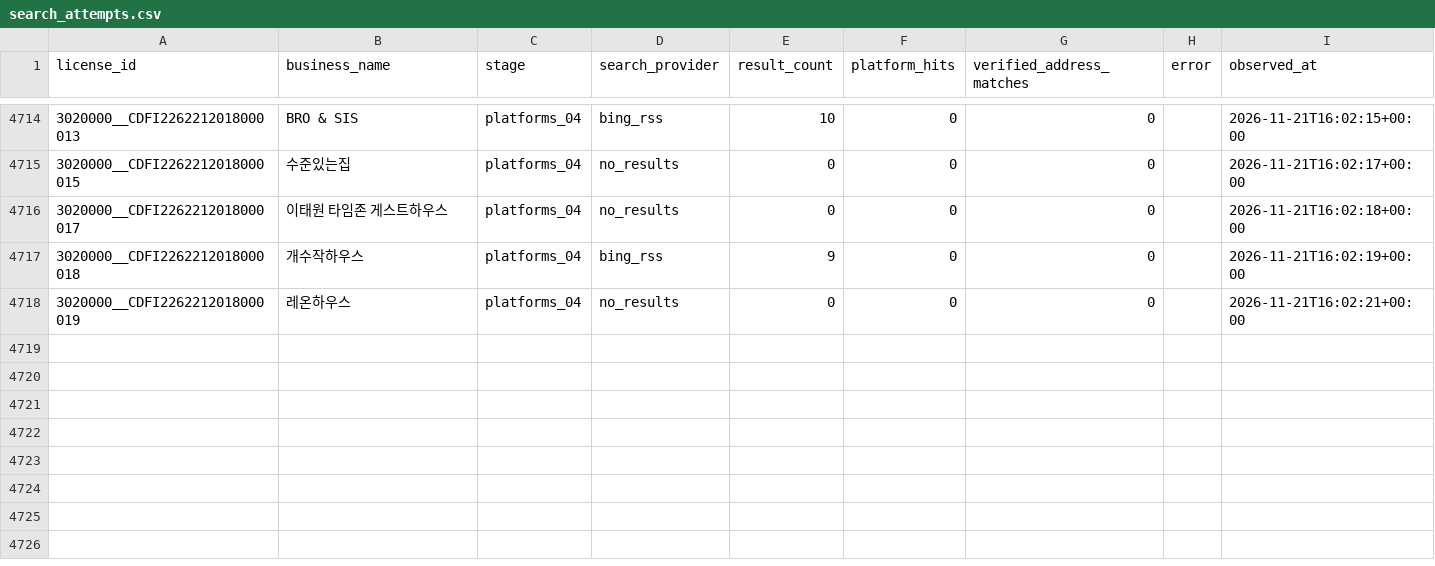
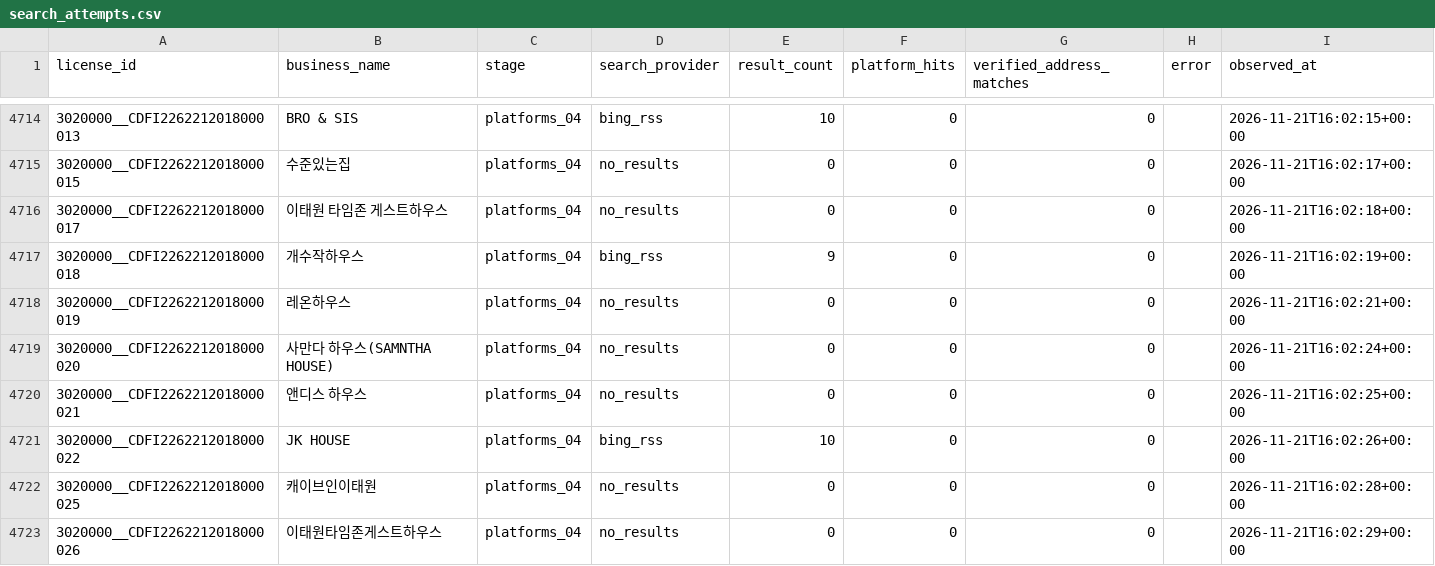
Before and after one commit to lyonbegin/hitel-scribd-runner, a CSV file: data/seoul-ota/search_attempts.csv, drawn as a sheet; only a part is shown, gaps mark what is left out; the diff names each change by its address in the sheet, - before the commit and + after, or states it on an @@ line.

```diff
--- a/data/seoul-ota/search_attempts.csv
+++ b/data/seoul-ota/search_attempts.csv
+row 4719: 3020000__CDFI2262212018000020 | 사만다 하우스(SAMNTHA HOUSE) | platforms_04 | no_results | 0 | 0 | 0 |  | 2026-11-21T16:02:24+00:00
+row 4720: 3020000__CDFI2262212018000021 | 앤디스 하우스 | platforms_04 | no_results | 0 | 0 | 0 |  | 2026-11-21T16:02:25+00:00
+row 4721: 3020000__CDFI2262212018000022 | JK HOUSE | platforms_04 | bing_rss | 10 | 0 | 0 |  | 2026-11-21T16:02:26+00:00
+row 4722: 3020000__CDFI2262212018000025 | 캐이브인이태원 | platforms_04 | no_results | 0 | 0 | 0 |  | 2026-11-21T16:02:28+00:00
+row 4723: 3020000__CDFI2262212018000026 | 이태원타임존게스트하우스 | platforms_04 | no_results | 0 | 0 | 0 |  | 2026-11-21T16:02:29+00:00
```
Also changed, not shown: 2 other files.
